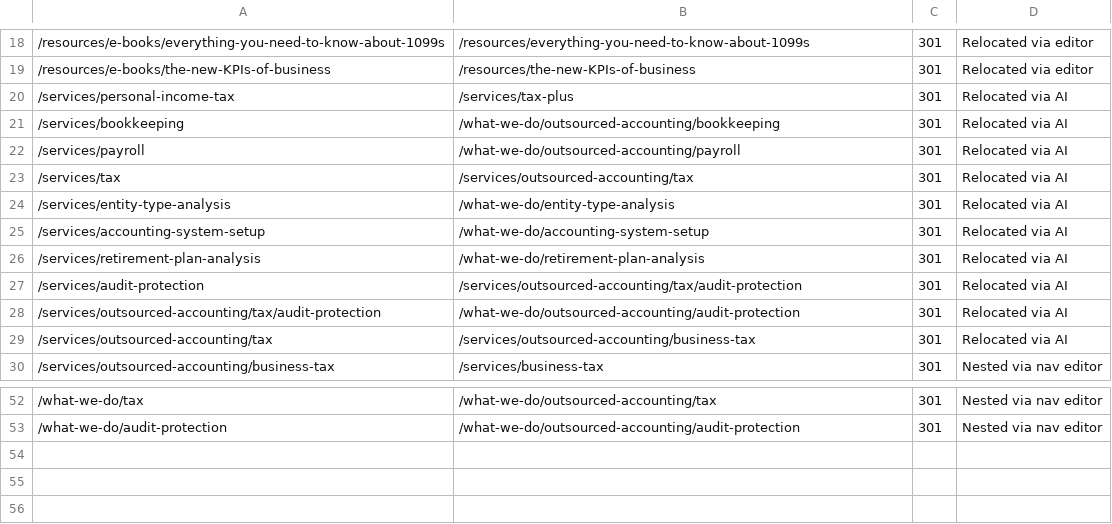
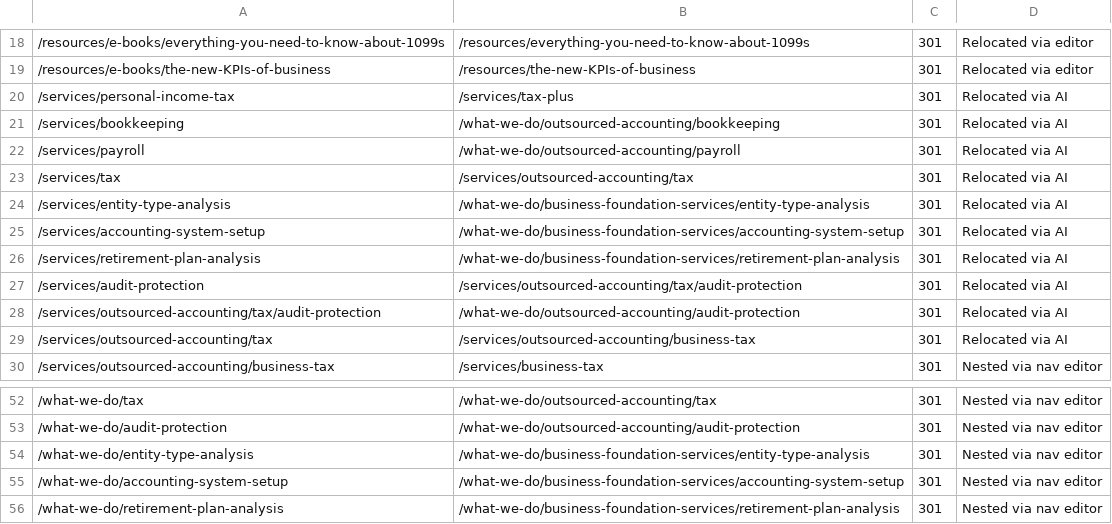
Before and after one commit to Revaltus/Abramson-Company-LLC, a CSV file: content/redirects.csv, drawn as a sheet; only a part is shown, gaps mark what is left out; the diff names each change by its address in the sheet, - before the commit and + after, or states it on an @@ line.

```diff
--- a/content/redirects.csv
+++ b/content/redirects.csv
-B24: /what-we-do/entity-type-analysis
+B24: /what-we-do/business-foundation-services/entity-type-analysis
-B25: /what-we-do/accounting-system-setup
+B25: /what-we-do/business-foundation-services/accounting-system-setup
-B26: /what-we-do/retirement-plan-analysis
+B26: /what-we-do/business-foundation-services/retirement-plan-analysis
+row 54: /what-we-do/entity-type-analysis | /what-we-do/business-foundation-services/entity-type-analysis | 301 | Nested via nav editor
+row 55: /what-we-do/accounting-system-setup | /what-we-do/business-foundation-services/accounting-system-setup | 301 | Nested via nav editor
+row 56: /what-we-do/retirement-plan-analysis | /what-we-do/business-foundation-services/retirement-plan-analysis | 301 | Nested via nav editor
```
